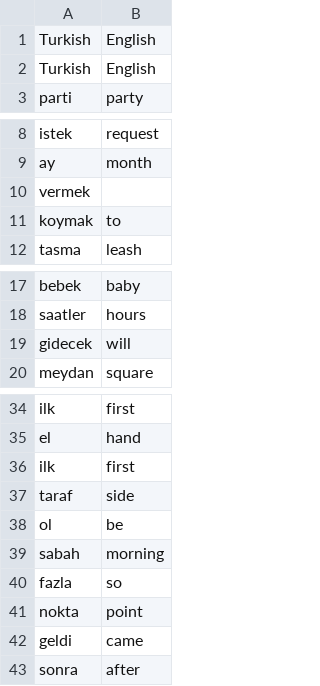
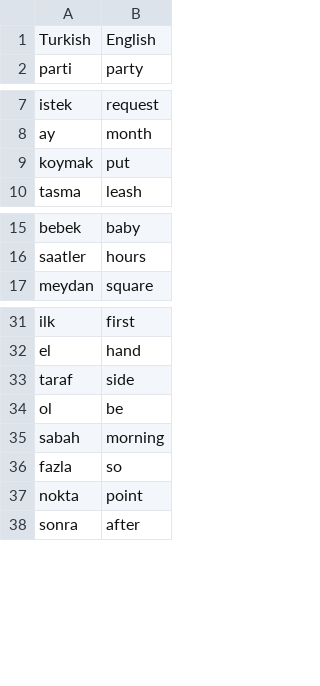
Before and after one commit to khaledelsayed2003/flash_card_app, a CSV file: data/turkish_words.csv, drawn as a sheet; only a part is shown, gaps mark what is left out; the diff covers the shown part only.

Commit message:
Data Cleanup: removed duplicate Turkish and English words from vocabulary CSV

```diff
--- a/data/turkish_words.csv
+++ b/data/turkish_words.csv
@@ -1,3 +1,2 @@
 Turkish,English
-Turkish,English
 parti,party
@@ -9,4 +8,3 @@ istek,request
 ay,month
-vermek,
-koymak,to
+koymak,put
 tasma,leash
@@ -18,3 +16,2 @@ bebek,baby
 saatler,hours
-gidecek,will
 meydan,square
@@ -35,3 +32,2 @@ ilk,first
 el,hand
-ilk,first
 taraf,side
@@ -41,3 +37,2 @@ fazla,so
 nokta,point
-geldi,came
 sonra,after
```
Also changed, not shown: 1 removed row and 1 edited cell elsewhere in this file.
